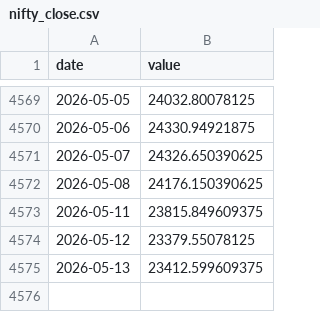
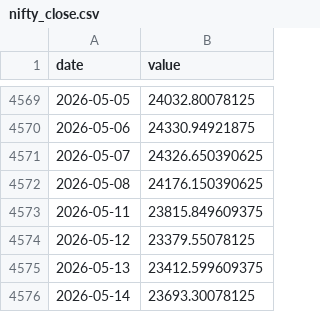
Before and after one commit to Harshadapadma/market-data, a CSV file: cache/nifty_close.csv, drawn as a sheet; only a part is shown, gaps mark what is left out; the diff names each change by its address in the sheet, - before the commit and + after, or states it on an @@ line.

```diff
--- a/cache/nifty_close.csv
+++ b/cache/nifty_close.csv
+row 4576: 2026-05-14 | 23693.30078125
```
